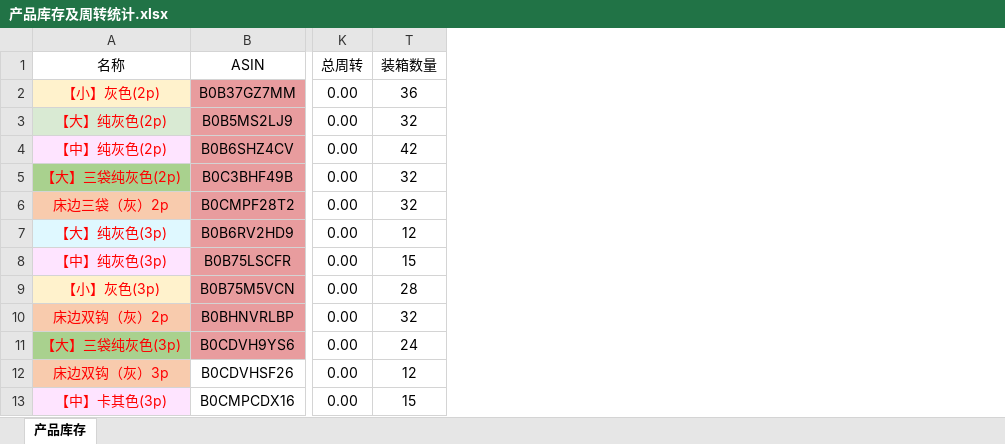
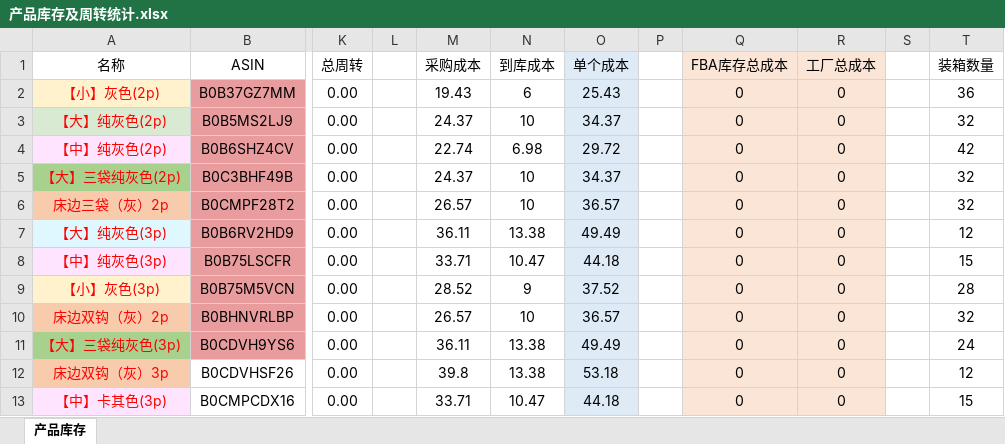
Before and after one commit to bang919/KanrichuAnlytics, an Excel workbook: dist/产品库存及周转统计.xlsx, sheet 产品库存, drawn as a sheet; only a part is shown, gaps mark what is left out; values as stored, in another font and other column widths than the file's, no borders; conditional formats not drawn; the diff names each change by its address in the sheet, - before the commit and + after, or states it on an @@ line.

```diff
--- a/dist/产品库存及周转统计.xlsx (sheet 产品库存)
+++ b/dist/产品库存及周转统计.xlsx (sheet 产品库存)
@@ column L unhidden, empty @@
@@ column M (采购成本) unhidden, rows 2-13: 19.43 | 24.37 | 22.74 | 24.37 | 26.57 | 36.11 | 33.71 | 28.52 | 26.57 | 36.11 | 39.8 | 33.71 @@
@@ column N (到库成本) unhidden, rows 2-13: 6 | 10 | 6.98 | 10 | 10 | 13.38 | 10.47 | 9 | 10 | 13.38 | 13.38 | 10.47 @@
@@ column O (单个成本) unhidden, rows 2-13: 25.43 | 34.37 | 29.72 | 34.37 | 36.57 | 49.49 | 44.18 | 37.52 | 36.57 | 49.49 | 53.18 | 44.18 @@
@@ column P unhidden, empty @@
@@ column Q (FBA库存总成本) unhidden, rows 2-13: all 0 @@
@@ column R (工厂总成本) unhidden, rows 2-13: all 0 @@
@@ column S unhidden, empty @@
```
Also changed, not shown: 4 other files.
